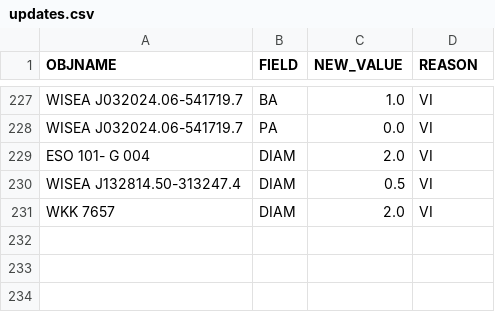
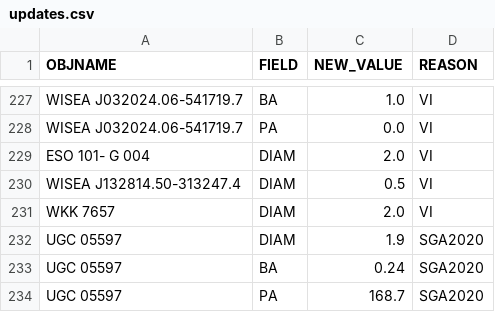
Before and after one commit to moustakas/SGA, a CSV file: py/SGA/data/SGA2025/overlays/v1.3/updates.csv, drawn as a sheet; only a part is shown, gaps mark what is left out; the diff names each change by its address in the sheet, - before the commit and + after, or states it on an @@ line.

```diff
--- a/py/SGA/data/SGA2025/overlays/v1.3/updates.csv
+++ b/py/SGA/data/SGA2025/overlays/v1.3/updates.csv
+row 232: UGC 05597 | DIAM | 1.9 | SGA2020
+row 233: UGC 05597 | BA | 0.24 | SGA2020
+row 234: UGC 05597 | PA | 168.7 | SGA2020
```
Also changed, not shown: py/SGA/data/SGA2025/overlays/v1.3/flags.csv, 1 other file.
